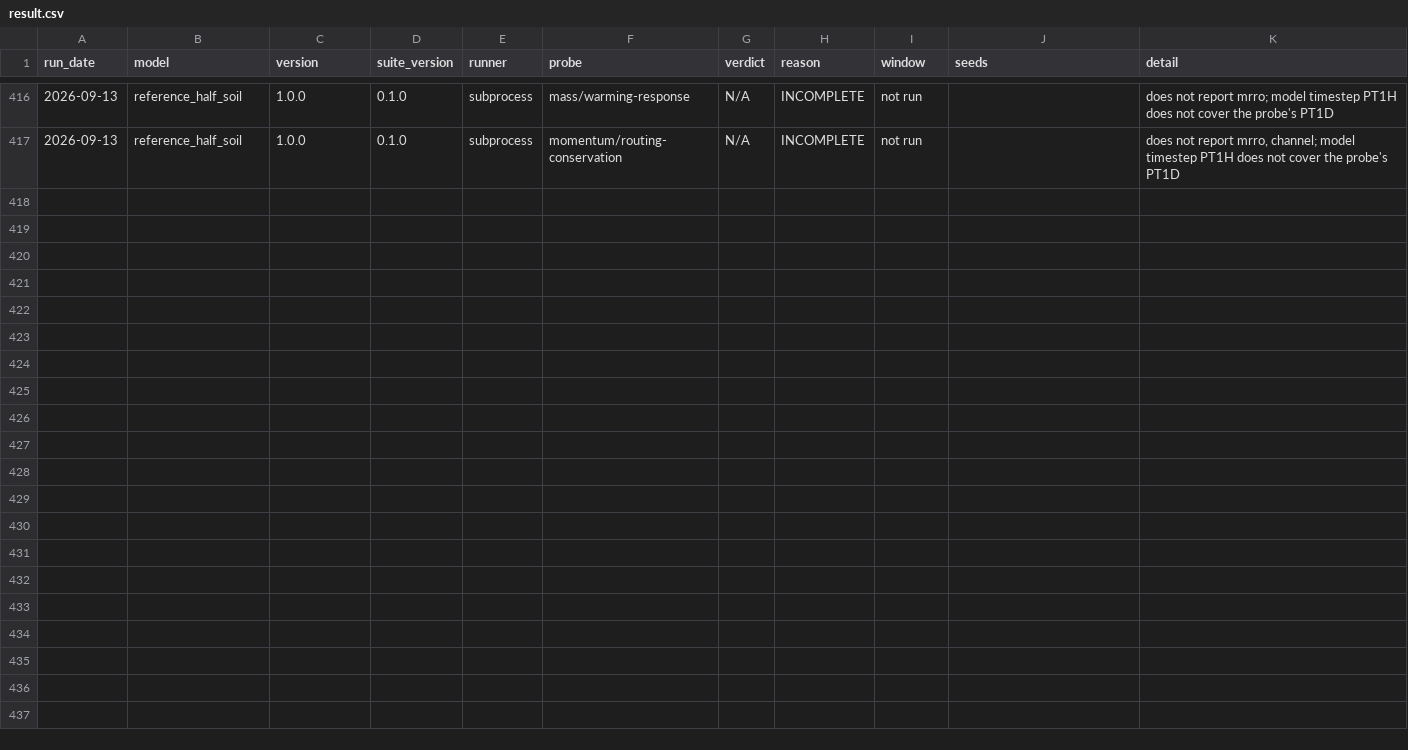
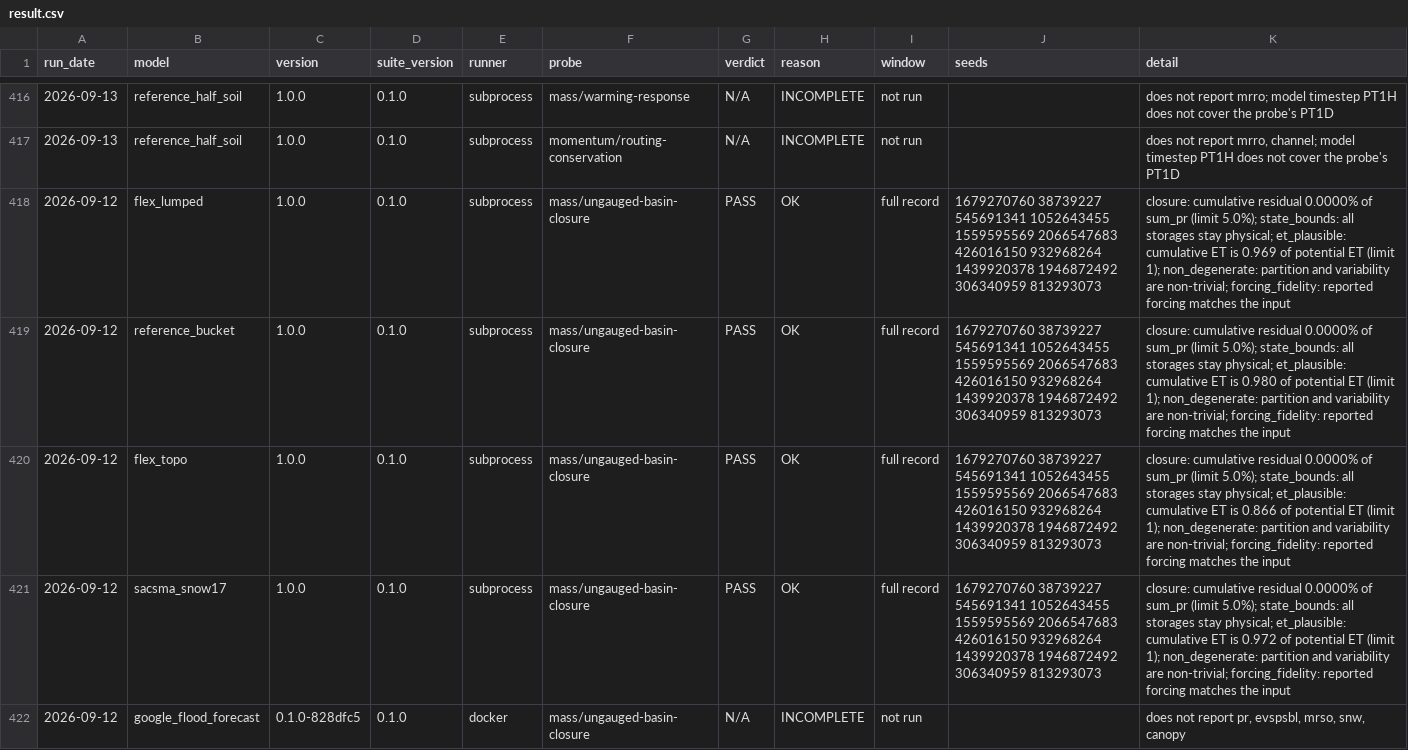
Before and after one commit to Barbhuiya12/hydroturing, a CSV file: models/result.csv, drawn as a sheet; only a part is shown, gaps mark what is left out.

Commit message:
Add ungauged basin water-budget closure probe

```diff
--- a/models/result.csv
+++ b/models/result.csv
@@ -417 +417,6 @@ run_date,model,version,suite_version,runner,probe,verdict,reason,window,seeds,de
 2026-09-13,reference_half_soil,1.0.0,0.1.0,subprocess,momentum/routing-conservation,N/A,INCOMPLETE,not run,,"does not report mrro, channel; model timestep PT1H does not cover the probe's PT1D"
+2026-09-12,flex_lumped,1.0.0,0.1.0,subprocess,mass/ungauged-basin-closure,PASS,OK,full record,1679270760 38739227 545691341 1052643455 1559595569 2066547683 426016150 932968264 1439920378 1946872492 306340959 813293073,closure: cumulative residual 0.0000% of sum_pr (limit 5.0%); state_bounds: all storages stay physical; et_plausible: cumulative ET is 0.969 of potential ET (limit 1); non_degenerate: partition and variability are non-trivial; forcing_fidelity: reported forcing matches the input
+2026-09-12,reference_bucket,1.0.0,0.1.0,subprocess,mass/ungauged-basin-closure,PASS,OK,full record,1679270760 38739227 545691341 1052643455 1559595569 2066547683 426016150 932968264 1439920378 1946872492 306340959 813293073,closure: cumulative residual 0.0000% of sum_pr (limit 5.0%); state_bounds: all storages stay physical; et_plausible: cumulative ET is 0.980 of potential ET (limit 1); non_degenerate: partition and variability are non-trivial; forcing_fidelity: reported forcing matches the input
+2026-09-12,flex_topo,1.0.0,0.1.0,subprocess,mass/ungauged-basin-closure,PASS,OK,full record,1679270760 38739227 545691341 1052643455 1559595569 2066547683 426016150 932968264 1439920378 1946872492 306340959 813293073,closure: cumulative residual 0.0000% of sum_pr (limit 5.0%); state_bounds: all storages stay physical; et_plausible: cumulative ET is 0.866 of potential ET (limit 1); non_degenerate: partition and variability are non-trivial; forcing_fidelity: reported forcing matches the input
+2026-09-12,sacsma_snow17,1.0.0,0.1.0,subprocess,mass/ungauged-basin-closure,PASS,OK,full record,1679270760 38739227 545691341 1052643455 1559595569 2066547683 426016150 932968264 1439920378 1946872492 306340959 813293073,closure: cumulative residual 0.0000% of sum_pr (limit 5.0%); state_bounds: all storages stay physical; et_plausible: cumulative ET is 0.972 of potential ET (limit 1); non_degenerate: partition and variability are non-trivial; forcing_fidelity: reported forcing matches the input
+2026-09-12,google_flood_forecast,0.1.0-828dfc5,0.1.0,docker,mass/ungauged-basin-closure,N/A,INCOMPLETE,not run,,"does not report pr, evspsbl, mrso, snw, canopy"
```
Also changed, not shown: 22 other files.
